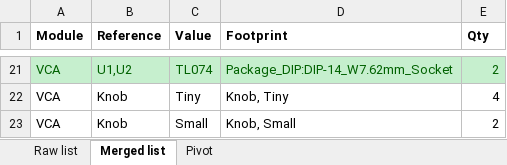
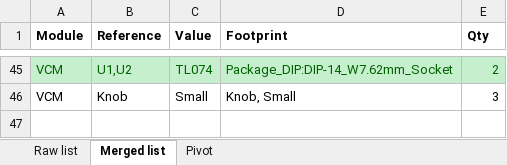
Before and after one commit to DeMarco/DMH-Navigator, an Excel workbook: BoMs/2025 March Order.xlsx, sheet Merged list, drawn as a sheet; only a part is shown, gaps mark what is left out; values as stored, in another font and other column widths than the file's, no borders; removed rows and columns are numbered as before the commit, all else as after; the diff covers the shown part only; the diff names each change by its address in the sheet, - before the commit and + after, or states it on an @@ line.

```diff
--- a/BoMs/2025 March Order.xlsx (sheet Merged list)
+++ b/BoMs/2025 March Order.xlsx (sheet Merged list)
-A45 (Module): VCA
+A45 (Module): VCM
@@ row 22 hidden: VCA | Knob | Tiny | Knob, Tiny | 4 @@
-A46 (Module): VCA
+A46 (Module): VCM
-E46 (Qty): 2
+E46 (Qty): 3
```
Also changed, not shown: 20 hidden or unhidden rows, 18 edited cells and cell formats elsewhere in this sheet, formulas that keep their value.
